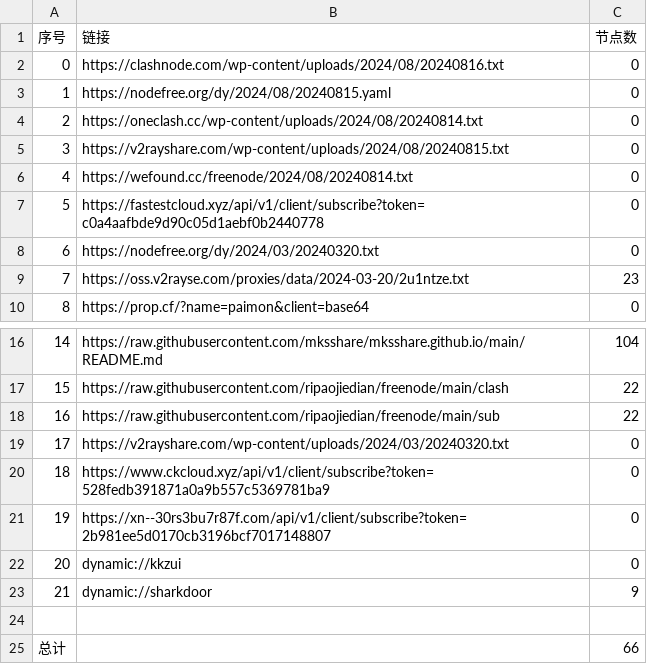
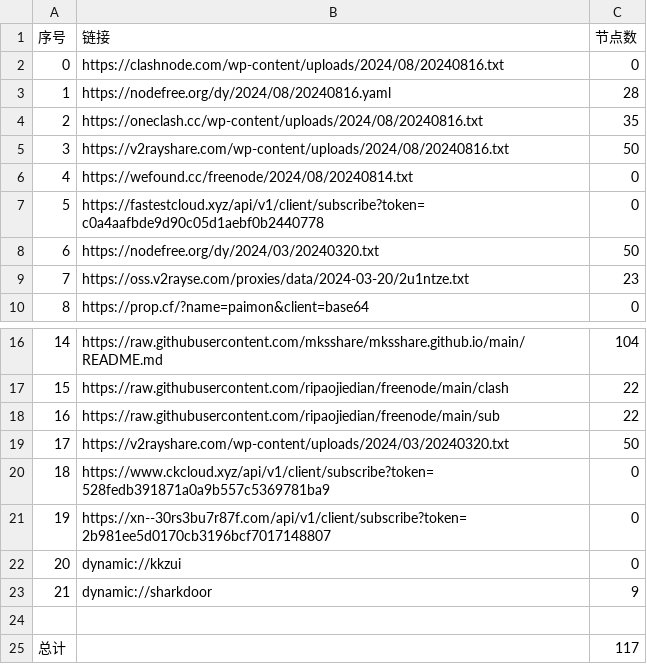
Before and after one commit to gavinhomework/AutoMergePublicNodes, a CSV file: list_result.csv, drawn as a sheet; only a part is shown, gaps mark what is left out.

```diff
--- a/list_result.csv
+++ b/list_result.csv
@@ -2,8 +2,8 @@
 0,https://clashnode.com/wp-content/uploads/2024/08/20240816.txt,0
-1,https://nodefree.org/dy/2024/08/20240815.yaml,0
-2,https://oneclash.cc/wp-content/uploads/2024/08/20240814.txt,0
-3,https://v2rayshare.com/wp-content/uploads/2024/08/20240815.txt,0
+1,https://nodefree.org/dy/2024/08/20240816.yaml,28
+2,https://oneclash.cc/wp-content/uploads/2024/08/20240816.txt,35
+3,https://v2rayshare.com/wp-content/uploads/2024/08/20240816.txt,50
 4,https://wefound.cc/freenode/2024/08/20240814.txt,0
 5,https://fastestcloud.xyz/api/v1/client/subscribe?token=c0a4aafbde9d90c05d1aebf0b2440778,0
-6,https://nodefree.org/dy/2024/03/20240320.txt,0
+6,https://nodefree.org/dy/2024/03/20240320.txt,50
 7,https://oss.v2rayse.com/proxies/data/2024-03-20/2u1ntze.txt,23
@@ -18,3 +18,3 @@
 16,https://raw.githubusercontent.com/ripaojiedian/freenode/main/sub,22
-17,https://v2rayshare.com/wp-content/uploads/2024/03/20240320.txt,0
+17,https://v2rayshare.com/wp-content/uploads/2024/03/20240320.txt,50
 18,https://www.ckcloud.xyz/api/v1/client/subscribe?token=528fedb391871a0a9b557c5369781ba9,0
@@ -24,2 +24,2 @@
 
-总计,,66
+总计,,117
```
Also changed, not shown: 9 other files.
